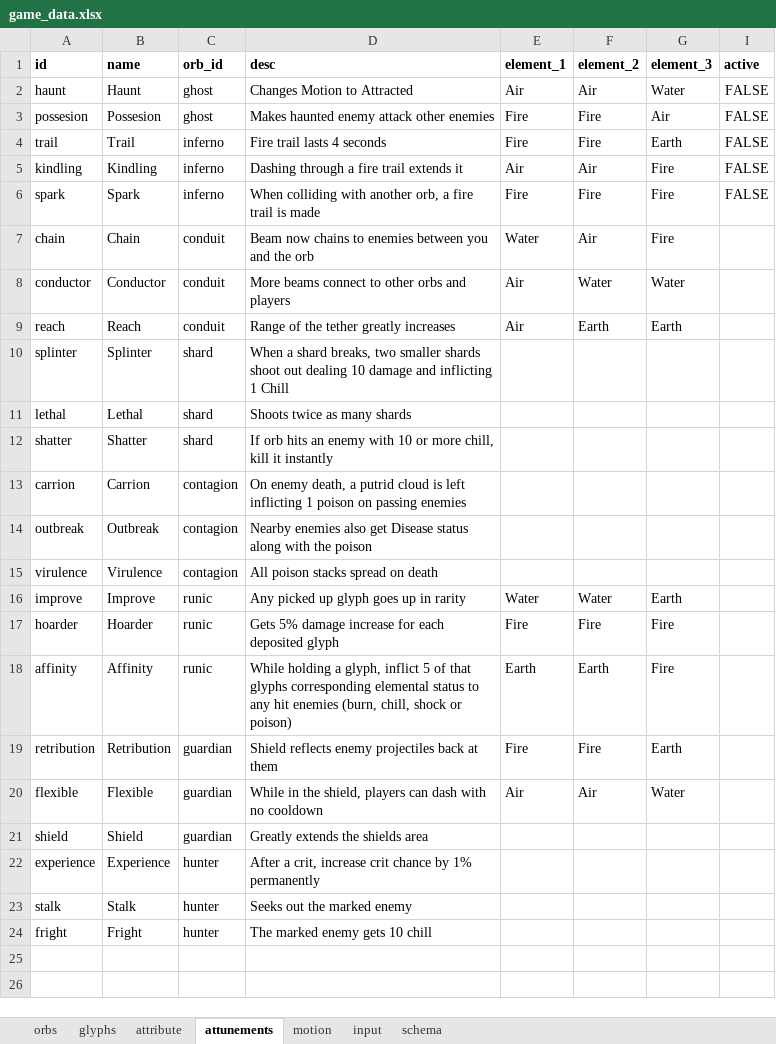
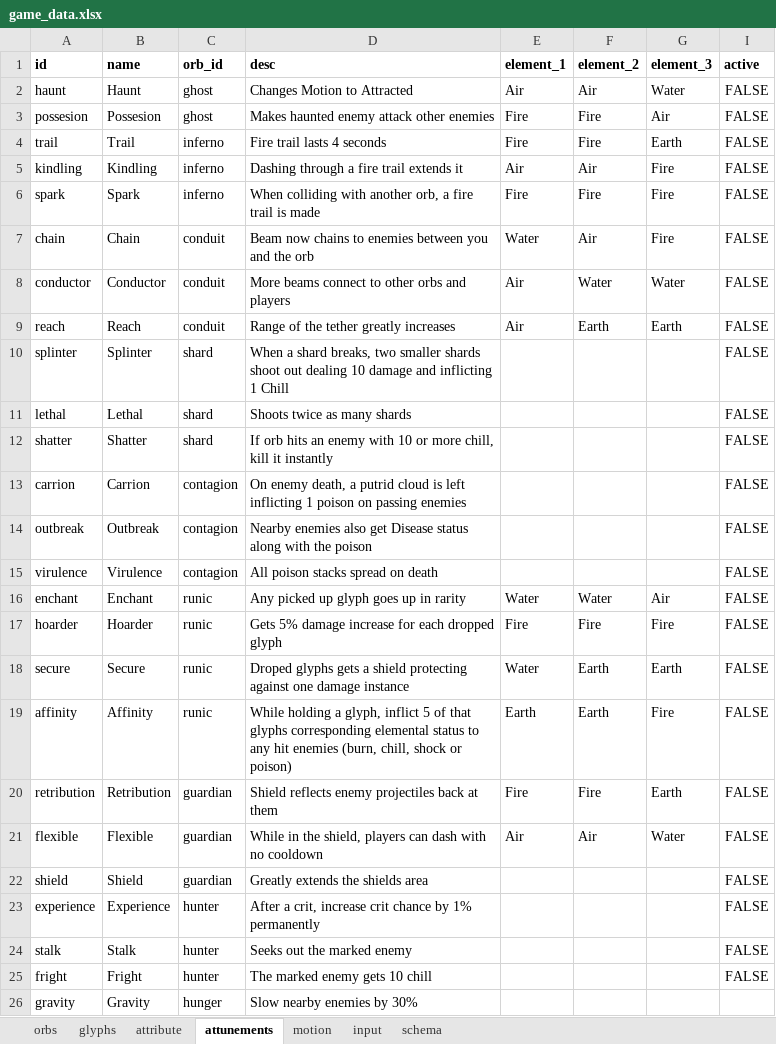
Before and after one commit to dreamingofpixels/one-last-bullet, an Excel workbook: project/data/game_data.xlsx, sheet attunements, drawn as a sheet; values as stored, in another font and other column widths than the file's, no borders; conditional formats not drawn; addresses are those after the commit; the diff names each change by its address in the sheet, - before the commit and + after, or states it on an @@ line.

Commit message:
Remove legacy documentation files and update project configurations for gameplay clarity
- Deleted outdated design documents (`A Final Spell.docx` and `A Final Spell.txt`) to streamline project resources.
- Updated project name in `project.godot` from "A Final Spell" to "Too Many Orbs" to better reflect the game's focus.
- Enhanced player control scripts to improve glyph throwing mechanics, allowing for more intuitive gameplay interactions.
- Revised `game_data.json` to include additional attributes and refine existing ones, ensuring accurate gameplay representation.
- Adjusted `orb_recipes.gd` to omit inactive recipes, improving the clarity of available options during gameplay.

```diff
--- a/project/data/game_data.xlsx (sheet attunements)
+++ b/project/data/game_data.xlsx (sheet attunements)
-I7:I17 (active): (empty)
+I7:I17 (active): FALSE
-A16 (id): improve
+A16 (id): enchant
-B16 (name): Improve
+B16 (name): Enchant
-G16 (element_3): Earth
+G16 (element_3): Air
-D17 (desc): …for each deposited glyph
+D17 (desc): …for each dropped glyph
+row 18: secure | Secure | runic | Droped glyphs gets a shield protecting against one damage instance | Water | Earth | Earth | FALSE
-I19:I25 (active): (empty)
+I19:I25 (active): FALSE
+row 26: gravity | Gravity | hunger | Slow nearby enemies by 30%
```
Also changed, not shown: sheet orbs, formulas that keep their value, hidden cells, 15 other files.
